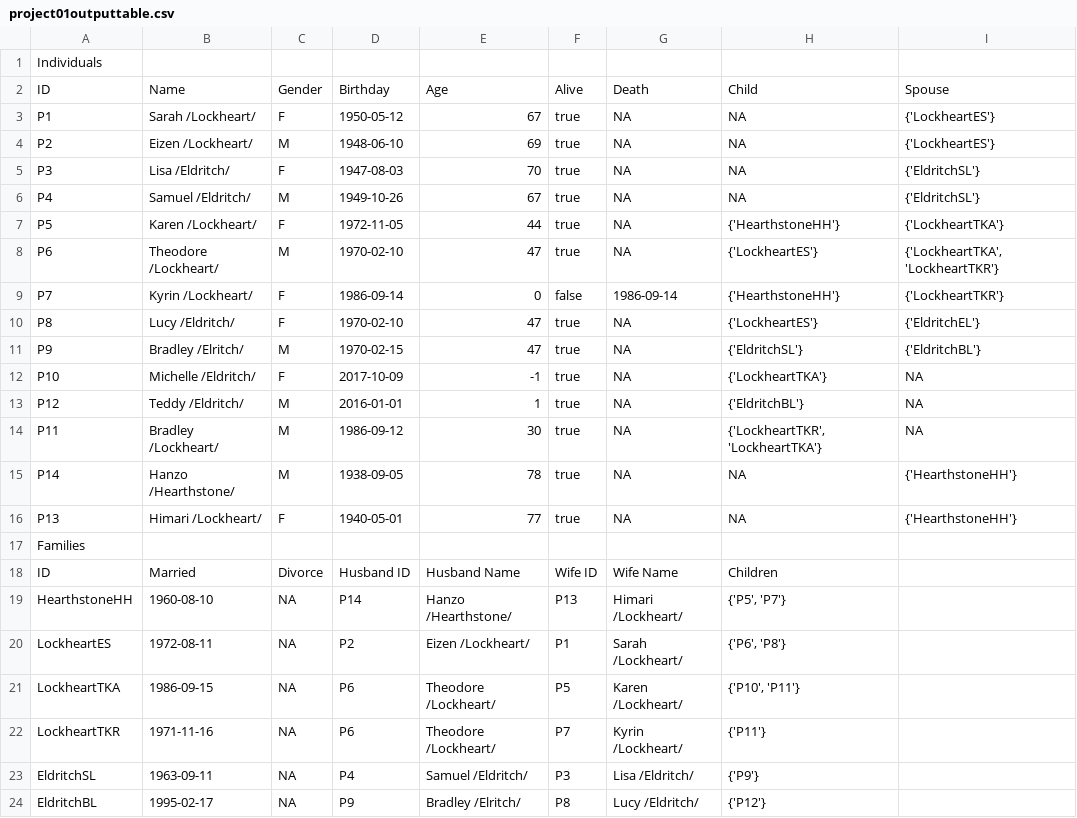
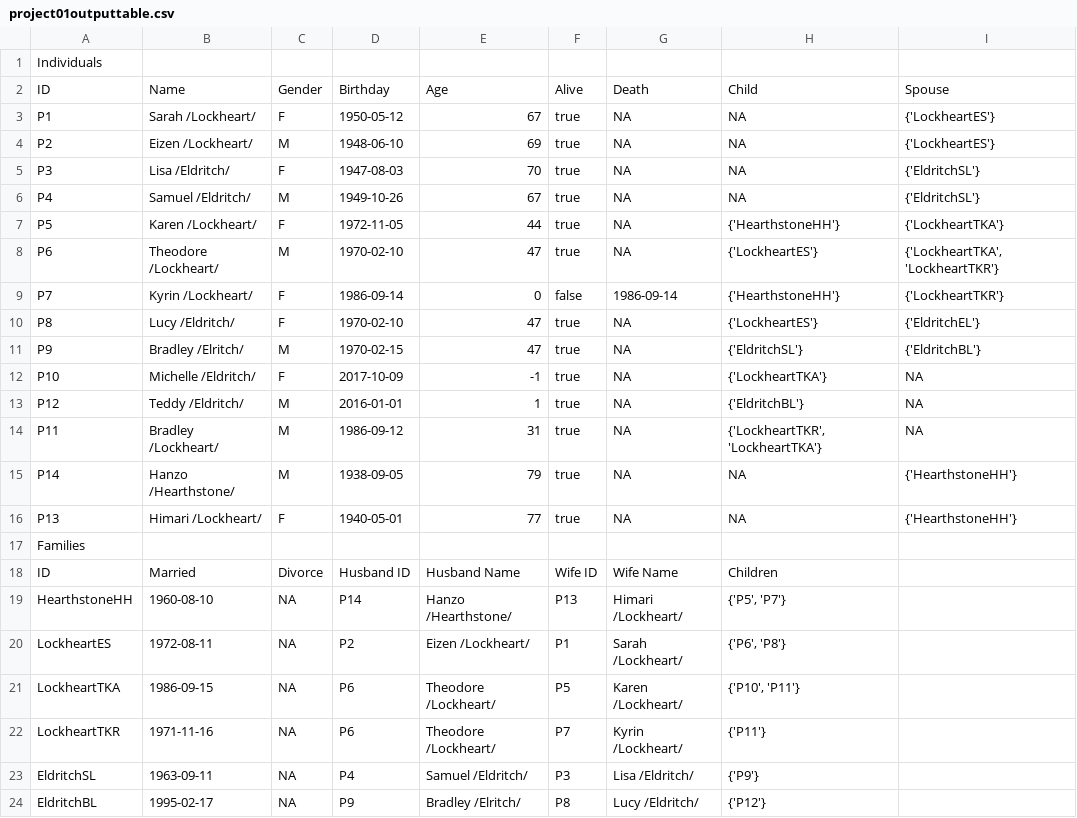
Before and after one commit to nyczbrandon/SSW-555-ABD, a CSV file: cs555/resources/project01outputtable.csv, drawn as a sheet.

```diff
--- a/cs555/resources/project01outputtable.csv
+++ b/cs555/resources/project01outputtable.csv
@@ -13,4 +13,4 @@ P10,Michelle /Eldritch/,F,2017-10-09,-1,true,NA,"{'LockheartTKA'}",NA
 P12,Teddy /Eldritch/,M,2016-01-01,1,true,NA,"{'EldritchBL'}",NA
-P11,Bradley /Lockheart/,M,1986-09-12,30,true,NA,"{'LockheartTKR', 'LockheartTKA'}",NA
-P14,Hanzo /Hearthstone/,M,1938-09-05,78,true,NA,NA,"{'HearthstoneHH'}"
+P11,Bradley /Lockheart/,M,1986-09-12,31,true,NA,"{'LockheartTKR', 'LockheartTKA'}",NA
+P14,Hanzo /Hearthstone/,M,1938-09-05,79,true,NA,NA,"{'HearthstoneHH'}"
 P13,Himari /Lockheart/,F,1940-05-01,77,true,NA,NA,"{'HearthstoneHH'}"
```
Also changed, not shown: 3 other files.
